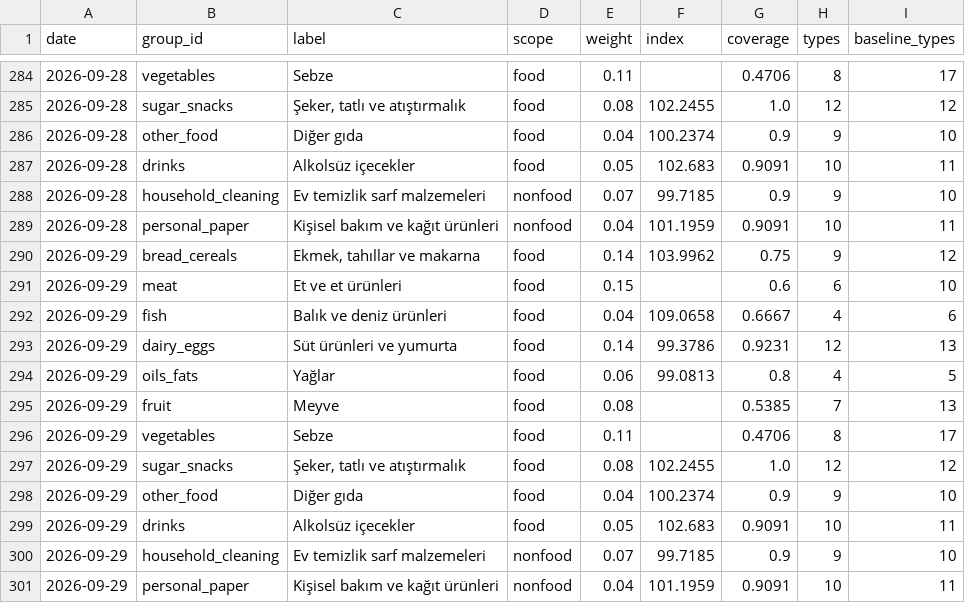
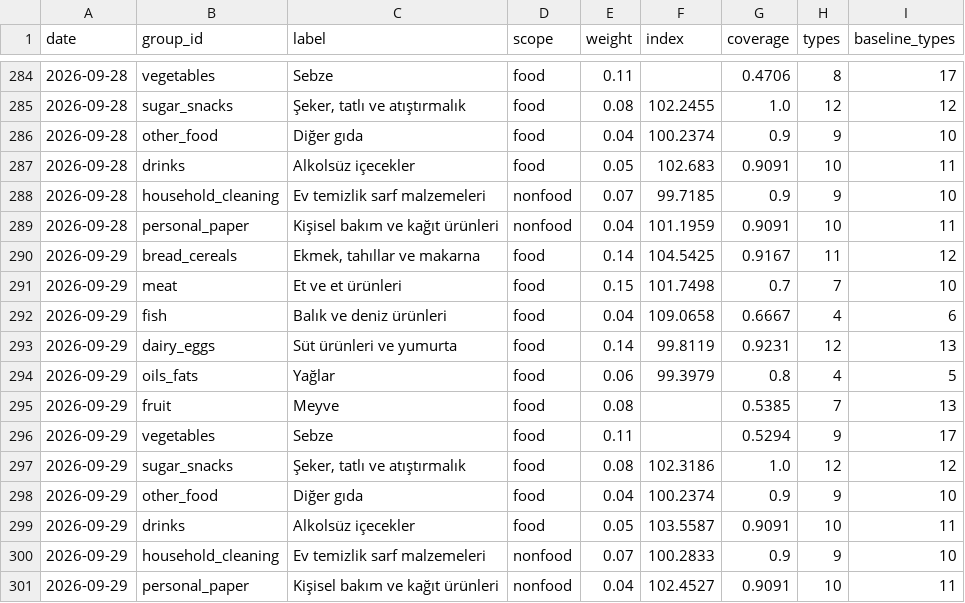
Before and after one commit to onurcan-b/acik-sepet, a CSV file: data/v0.4/category_indices.csv, drawn as a sheet; only a part is shown, gaps mark what is left out.

```diff
--- a/data/v0.4/category_indices.csv
+++ b/data/v0.4/category_indices.csv
@@ -289,13 +289,13 @@ date,group_id,label,scope,weight,index,coverage,types,baseline_types
 2026-09-28,personal_paper,Kişisel bakım ve kağıt ürünleri,nonfood,0.04,101.1959,0.9091,10,11
-2026-09-29,bread_cereals,"Ekmek, tahıllar ve makarna",food,0.14,103.9962,0.75,9,12
-2026-09-29,meat,Et ve et ürünleri,food,0.15,,0.6,6,10
+2026-09-29,bread_cereals,"Ekmek, tahıllar ve makarna",food,0.14,104.5425,0.9167,11,12
+2026-09-29,meat,Et ve et ürünleri,food,0.15,101.7498,0.7,7,10
 2026-09-29,fish,Balık ve deniz ürünleri,food,0.04,109.0658,0.6667,4,6
-2026-09-29,dairy_eggs,Süt ürünleri ve yumurta,food,0.14,99.3786,0.9231,12,13
-2026-09-29,oils_fats,Yağlar,food,0.06,99.0813,0.8,4,5
+2026-09-29,dairy_eggs,Süt ürünleri ve yumurta,food,0.14,99.8119,0.9231,12,13
+2026-09-29,oils_fats,Yağlar,food,0.06,99.3979,0.8,4,5
 2026-09-29,fruit,Meyve,food,0.08,,0.5385,7,13
-2026-09-29,vegetables,Sebze,food,0.11,,0.4706,8,17
-2026-09-29,sugar_snacks,"Şeker, tatlı ve atıştırmalık",food,0.08,102.2455,1.0,12,12
+2026-09-29,vegetables,Sebze,food,0.11,,0.5294,9,17
+2026-09-29,sugar_snacks,"Şeker, tatlı ve atıştırmalık",food,0.08,102.3186,1.0,12,12
 2026-09-29,other_food,Diğer gıda,food,0.04,100.2374,0.9,9,10
-2026-09-29,drinks,Alkolsüz içecekler,food,0.05,102.683,0.9091,10,11
-2026-09-29,household_cleaning,Ev temizlik sarf malzemeleri,nonfood,0.07,99.7185,0.9,9,10
-2026-09-29,personal_paper,Kişisel bakım ve kağıt ürünleri,nonfood,0.04,101.1959,0.9091,10,11
+2026-09-29,drinks,Alkolsüz içecekler,food,0.05,103.5587,0.9091,10,11
+2026-09-29,household_cleaning,Ev temizlik sarf malzemeleri,nonfood,0.07,100.2833,0.9,9,10
+2026-09-29,personal_paper,Kişisel bakım ve kağıt ürünleri,nonfood,0.04,102.4527,0.9091,10,11
```
Also changed, not shown: data/v0.4/index.csv, data/v0.4/type_indices.csv, 17 other files.
